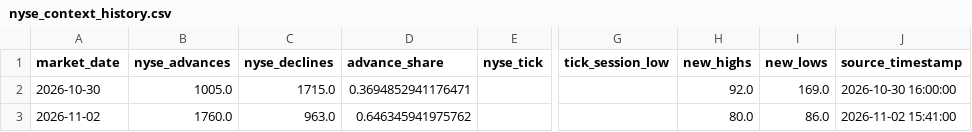
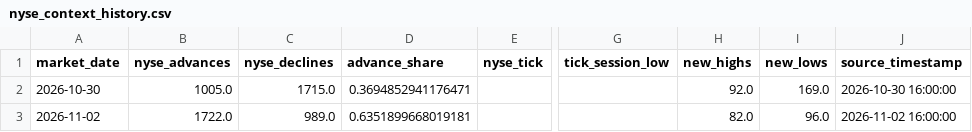
Before and after one commit to arjunthak0522/swing-intelligence, a CSV file: data/reentry/nyse_context_history.csv, drawn as a sheet; only a part is shown, gaps mark what is left out; the diff names each change by its address in the sheet, - before the commit and + after, or states it on an @@ line.

```diff
--- a/data/reentry/nyse_context_history.csv
+++ b/data/reentry/nyse_context_history.csv
-B3 (nyse_advances): 1760.0
+B3 (nyse_advances): 1722.0
-C3 (nyse_declines): 963.0
+C3 (nyse_declines): 989.0
-D3 (advance_share): 0.646345941975762
+D3 (advance_share): 0.6351899668019181
-H3 (new_highs): 80.0
+H3 (new_highs): 82.0
-I3 (new_lows): 86.0
+I3 (new_lows): 96.0
-J3 (source_timestamp): 2026-11-02 15:41:00
+J3 (source_timestamp): 2026-11-02 16:00:00
```
Also changed, not shown: data/reentry/ndx_single_stock_skew_history.csv, data/reentry/secondary_confirmation_history.csv, 1 other file.
